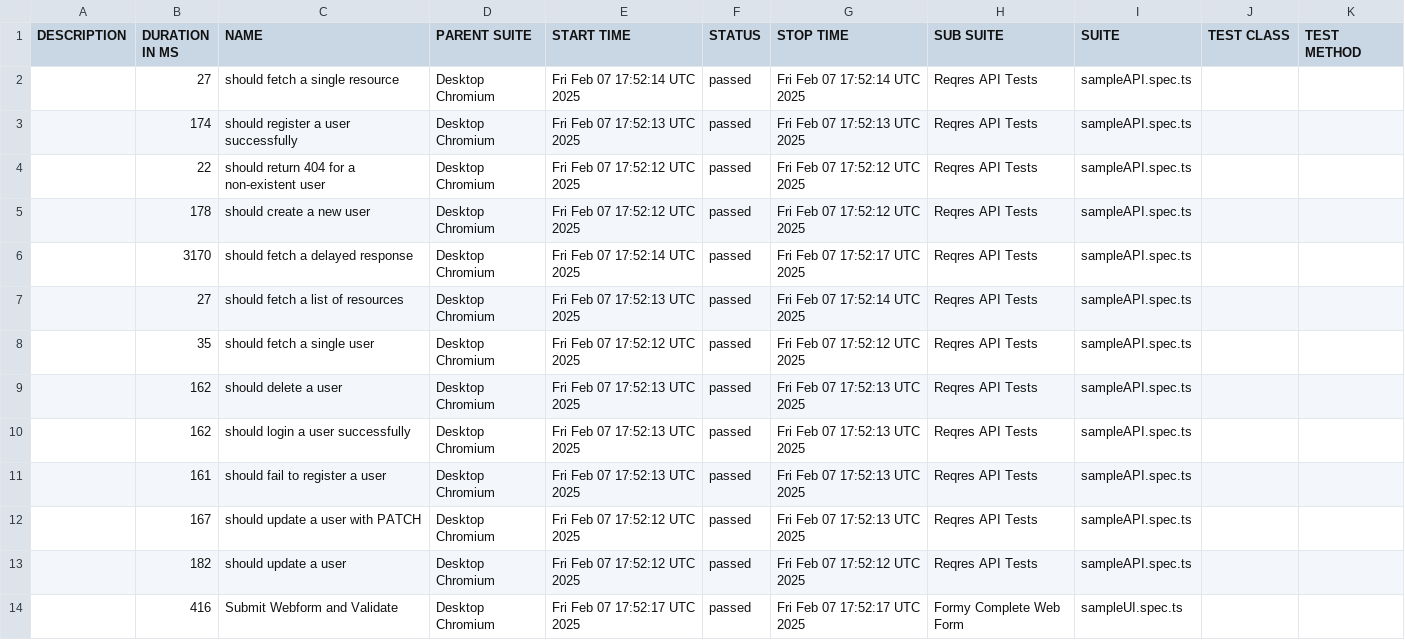
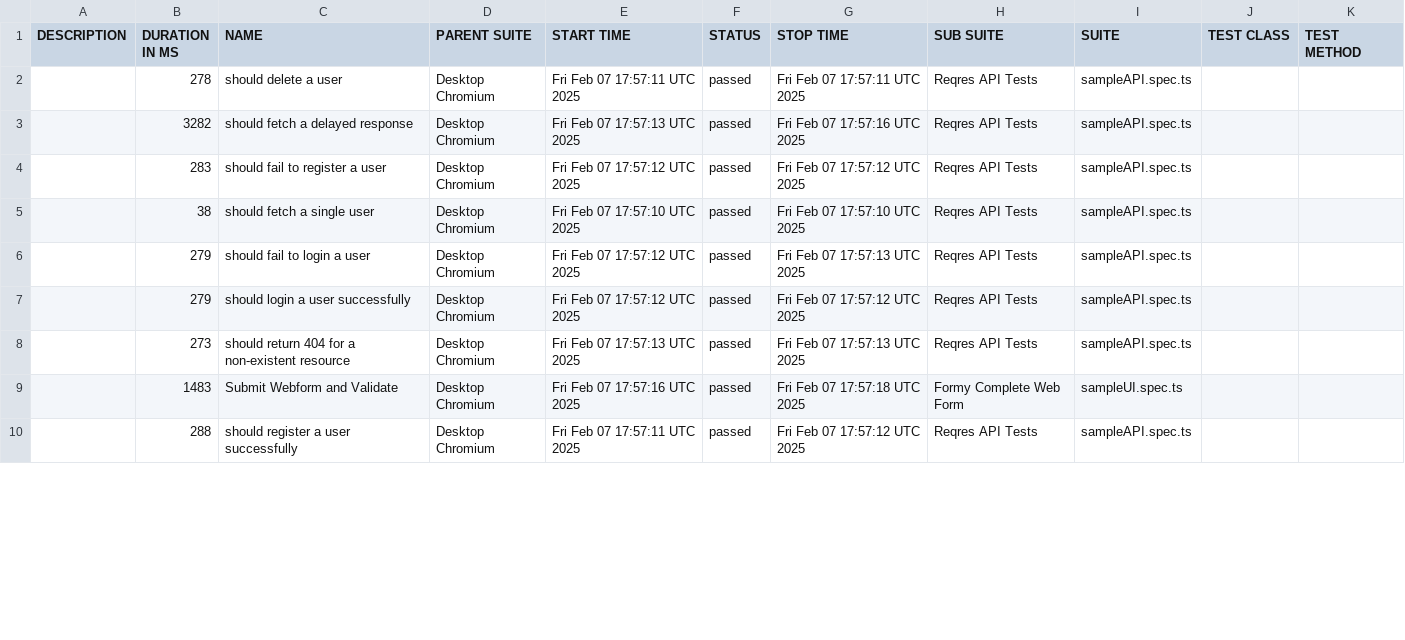
Before and after one commit to orhunakkan/playwright-typescript, a CSV file: data/suites.csv, drawn as a sheet; only a part is shown; the diff covers the shown part only.

```diff
--- a/data/suites.csv
+++ b/data/suites.csv
@@ -1,14 +1,10 @@
 "DESCRIPTION","DURATION IN MS","NAME","PARENT SUITE","START TIME","STATUS","STOP TIME","SUB SUITE","SUITE","TEST CLASS","TEST METHOD"
-"","27","should fetch a single resource","Desktop Chromium","Fri Feb 07 17:52:14 UTC 2025","passed","Fri Feb 07 17:52:14 UTC 2025","Reqres API Tests","sampleAPI.spec.ts","",""
-"","174","should register a user successfully","Desktop Chromium","Fri Feb 07 17:52:13 UTC 2025","passed","Fri Feb 07 17:52:13 UTC 2025","Reqres API Tests","sampleAPI.spec.ts","",""
-"","22","should return 404 for a non-existent user","Desktop Chromium","Fri Feb 07 17:52:12 UTC 2025","passed","Fri Feb 07 17:52:12 UTC 2025","Reqres API Tests","sampleAPI.spec.ts","",""
-"","178","should create a new user","Desktop Chromium","Fri Feb 07 17:52:12 UTC 2025","passed","Fri Feb 07 17:52:12 UTC 2025","Reqres API Tests","sampleAPI.spec.ts","",""
-"","3170","should fetch a delayed response","Desktop Chromium","Fri Feb 07 17:52:14 UTC 2025","passed","Fri Feb 07 17:52:17 UTC 2025","Reqres API Tests","sampleAPI.spec.ts","",""
-"","27","should fetch a list of resources","Desktop Chromium","Fri Feb 07 17:52:13 UTC 2025","passed","Fri Feb 07 17:52:14 UTC 2025","Reqres API Tests","sampleAPI.spec.ts","",""
-"","35","should fetch a single user","Desktop Chromium","Fri Feb 07 17:52:12 UTC 2025","passed","Fri Feb 07 17:52:12 UTC 2025","Reqres API Tests","sampleAPI.spec.ts","",""
-"","162","should delete a user","Desktop Chromium","Fri Feb 07 17:52:13 UTC 2025","passed","Fri Feb 07 17:52:13 UTC 2025","Reqres API Tests","sampleAPI.spec.ts","",""
-"","162","should login a user successfully","Desktop Chromium","Fri Feb 07 17:52:13 UTC 2025","passed","Fri Feb 07 17:52:13 UTC 2025","Reqres API Tests","sampleAPI.spec.ts","",""
-"","161","should fail to register a user","Desktop Chromium","Fri Feb 07 17:52:13 UTC 2025","passed","Fri Feb 07 17:52:13 UTC 2025","Reqres API Tests","sampleAPI.spec.ts","",""
-"","167","should update a user with PATCH","Desktop Chromium","Fri Feb 07 17:52:12 UTC 2025","passed","Fri Feb 07 17:52:13 UTC 2025","Reqres API Tests","sampleAPI.spec.ts","",""
-"","182","should update a user","Desktop Chromium","Fri Feb 07 17:52:12 UTC 2025","passed","Fri Feb 07 17:52:12 UTC 2025","Reqres API Tests","sampleAPI.spec.ts","",""
-"","416","Submit Webform and Validate","Desktop Chromium","Fri Feb 07 17:52:17 UTC 2025","passed","Fri Feb 07 17:52:17 UTC 2025","Formy Complete Web Form","sampleUI.spec.ts","",""
+"","278","should delete a user","Desktop Chromium","Fri Feb 07 17:57:11 UTC 2025","passed","Fri Feb 07 17:57:11 UTC 2025","Reqres API Tests","sampleAPI.spec.ts","",""
+"","3282","should fetch a delayed response","Desktop Chromium","Fri Feb 07 17:57:13 UTC 2025","passed","Fri Feb 07 17:57:16 UTC 2025","Reqres API Tests","sampleAPI.spec.ts","",""
+"","283","should fail to register a user","Desktop Chromium","Fri Feb 07 17:57:12 UTC 2025","passed","Fri Feb 07 17:57:12 UTC 2025","Reqres API Tests","sampleAPI.spec.ts","",""
+"","38","should fetch a single user","Desktop Chromium","Fri Feb 07 17:57:10 UTC 2025","passed","Fri Feb 07 17:57:10 UTC 2025","Reqres API Tests","sampleAPI.spec.ts","",""
+"","279","should fail to login a user","Desktop Chromium","Fri Feb 07 17:57:12 UTC 2025","passed","Fri Feb 07 17:57:13 UTC 2025","Reqres API Tests","sampleAPI.spec.ts","",""
+"","279","should login a user successfully","Desktop Chromium","Fri Feb 07 17:57:12 UTC 2025","passed","Fri Feb 07 17:57:12 UTC 2025","Reqres API Tests","sampleAPI.spec.ts","",""
+"","273","should return 404 for a non-existent resource","Desktop Chromium","Fri Feb 07 17:57:13 UTC 2025","passed","Fri Feb 07 17:57:13 UTC 2025","Reqres API Tests","sampleAPI.spec.ts","",""
+"","1483","Submit Webform and Validate","Desktop Chromium","Fri Feb 07 17:57:16 UTC 2025","passed","Fri Feb 07 17:57:18 UTC 2025","Formy Complete Web Form","sampleUI.spec.ts","",""
+"","288","should register a user successfully","Desktop Chromium","Fri Feb 07 17:57:11 UTC 2025","passed","Fri Feb 07 17:57:12 UTC 2025","Reqres API Tests","sampleAPI.spec.ts","",""
```
Also changed, not shown: 4 added rows and 11 edited cells elsewhere in this file, 46 other files.
